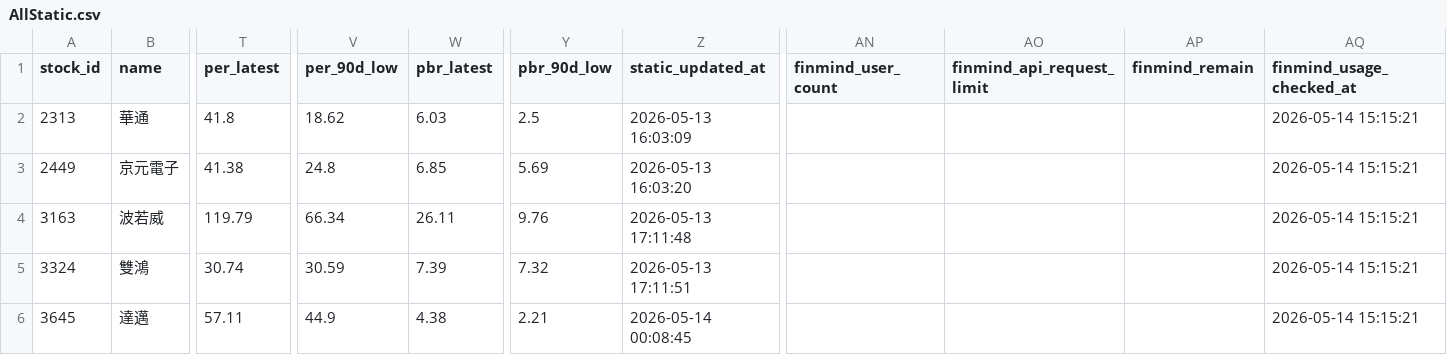
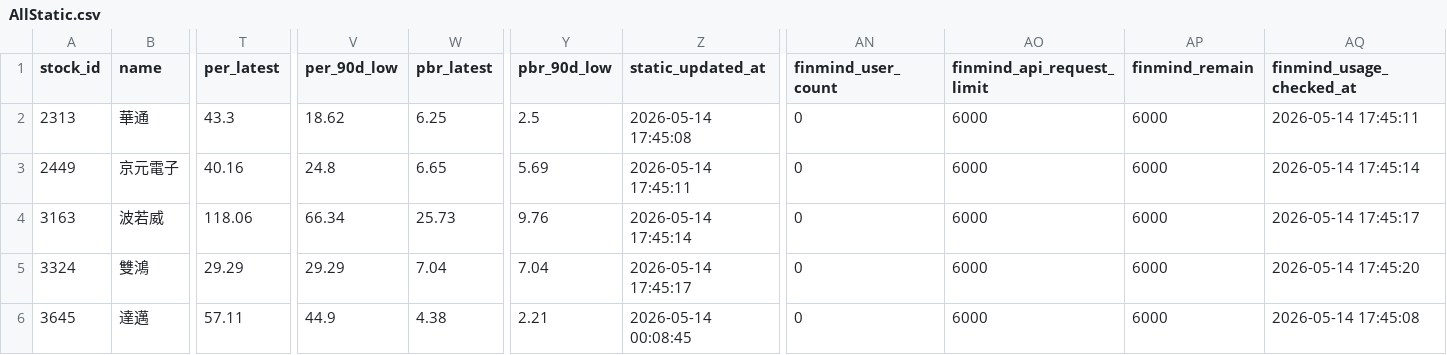
Before and after one commit to ONicole0101/Marks, a CSV file: AllStatic.csv, drawn as a sheet; only a part is shown, gaps mark what is left out; the diff covers the shown part only; the diff names each change by its address in the sheet, - before the commit and + after, or states it on an @@ line.

```diff
--- a/AllStatic.csv
+++ b/AllStatic.csv
-T2 (per_latest): 41.8
+T2 (per_latest): 43.3
-W2 (pbr_latest): 6.03
+W2 (pbr_latest): 6.25
-Z2 (static_updated_at): 2026-05-13 16:03:09
+Z2 (static_updated_at): 2026-05-14 17:45:08
-AN2:AN6 (finmind_user_count): (empty)
+AN2:AN6 (finmind_user_count): 0
-AO2:AO6 (finmind_api_request_limit): (empty)
+AO2:AO6 (finmind_api_request_limit): 6000
-AP2:AP6 (finmind_remain): (empty)
+AP2:AP6 (finmind_remain): 6000
-AQ2 (finmind_usage_checked_at): 2026-05-14 15:15:21
+AQ2 (finmind_usage_checked_at): 2026-05-14 17:45:11
-T3 (per_latest): 41.38
+T3 (per_latest): 40.16
-W3 (pbr_latest): 6.85
+W3 (pbr_latest): 6.65
-Z3 (static_updated_at): 2026-05-13 16:03:20
+Z3 (static_updated_at): 2026-05-14 17:45:11
-AQ3 (finmind_usage_checked_at): 2026-05-14 15:15:21
+AQ3 (finmind_usage_checked_at): 2026-05-14 17:45:14
-T4 (per_latest): 119.79
+T4 (per_latest): 118.06
-W4 (pbr_latest): 26.11
+W4 (pbr_latest): 25.73
-Z4 (static_updated_at): 2026-05-13 17:11:48
+Z4 (static_updated_at): 2026-05-14 17:45:14
-AQ4 (finmind_usage_checked_at): 2026-05-14 15:15:21
+AQ4 (finmind_usage_checked_at): 2026-05-14 17:45:17
-T5 (per_latest): 30.74
+T5 (per_latest): 29.29
-V5 (per_90d_low): 30.59
+V5 (per_90d_low): 29.29
-W5 (pbr_latest): 7.39
+W5 (pbr_latest): 7.04
-Y5 (pbr_90d_low): 7.32
+Y5 (pbr_90d_low): 7.04
-Z5 (static_updated_at): 2026-05-13 17:11:51
+Z5 (static_updated_at): 2026-05-14 17:45:17
-AQ5 (finmind_usage_checked_at): 2026-05-14 15:15:21
+AQ5 (finmind_usage_checked_at): 2026-05-14 17:45:20
-AQ6 (finmind_usage_checked_at): 2026-05-14 15:15:21
+AQ6 (finmind_usage_checked_at): 2026-05-14 17:45:08
```
Also changed, not shown: 68 edited cells elsewhere in this file.
